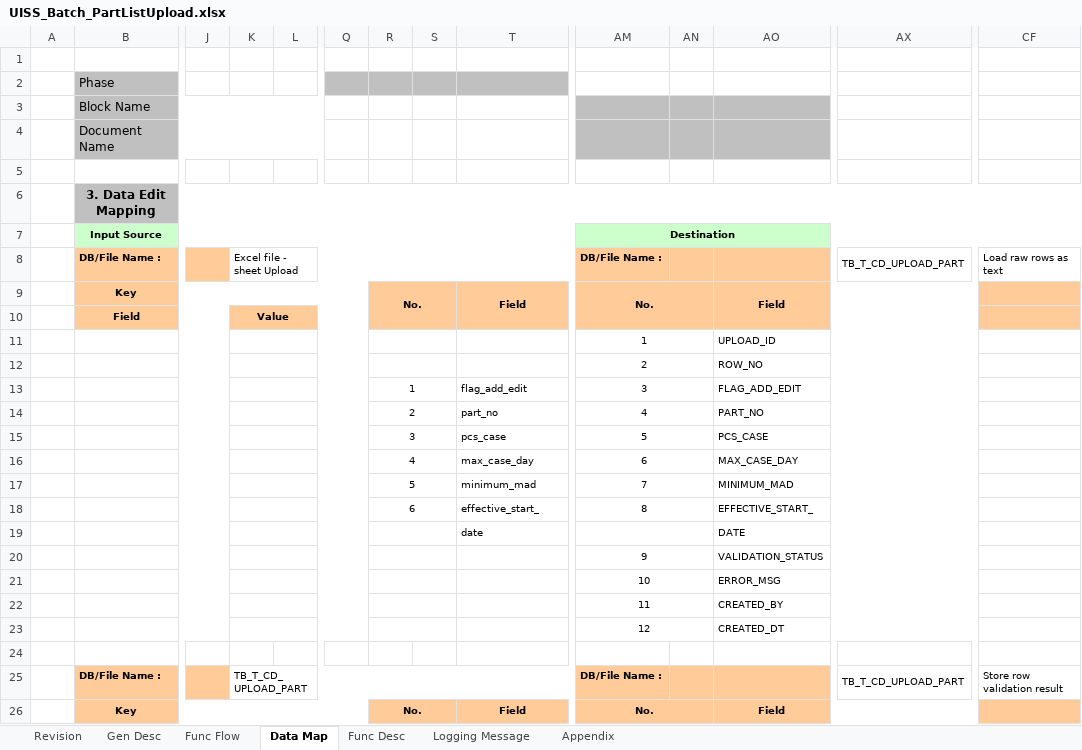
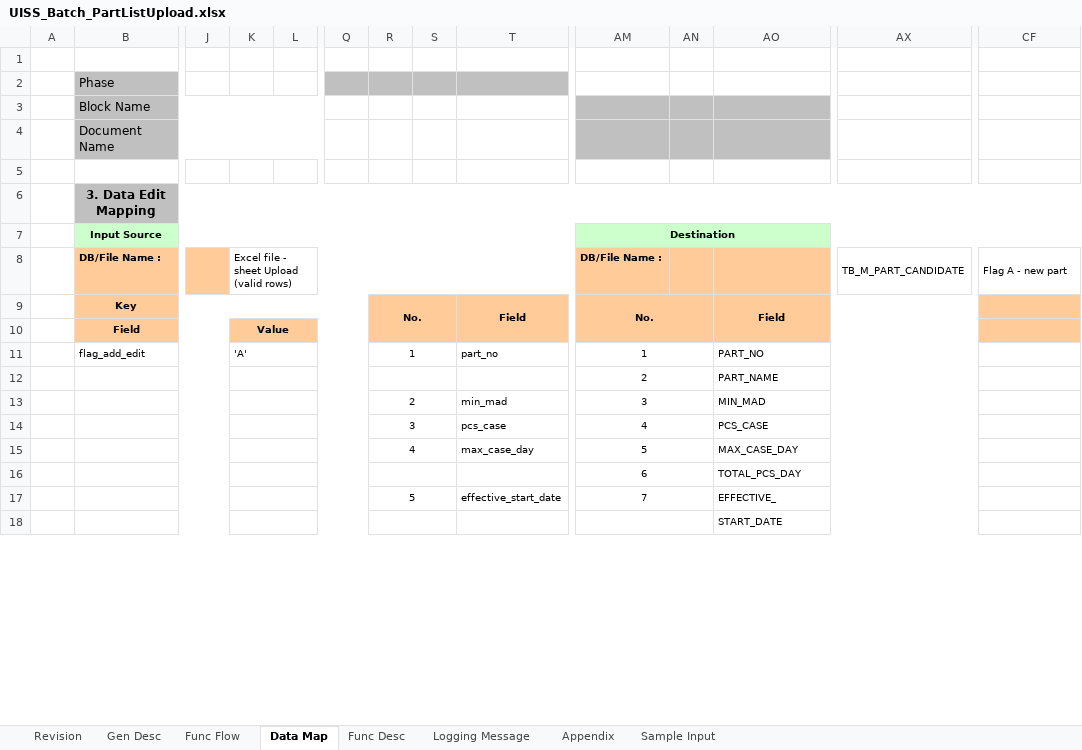
Before and after one commit to ivanrayhannn/crossdockpoc, an Excel workbook: deliverables/uiss/UISS_Batch_PartListUpload.xlsx, sheet Data Map, drawn as a sheet; only a part is shown, gaps mark what is left out; values as stored, in another font and other column widths than the file's, no borders; removed rows and columns are numbered as before the commit, all else as after; rows hold the shown columns only; the diff covers the shown part only; the diff names each change by its address in the sheet, - before the commit and + after, or states it on an @@ line.

```diff
--- a/deliverables/uiss/UISS_Batch_PartListUpload.xlsx (sheet Data Map)
+++ b/deliverables/uiss/UISS_Batch_PartListUpload.xlsx (sheet Data Map)
+sheet tab: Sample Input
-K8: Excel file - sheet Upload
+K8: Excel file - sheet Upload (valid rows)
-AX8: TB_T_CD_UPLOAD_PART
+AX8: TB_M_PART_CANDIDATE
-CF8: Load raw rows as text
+CF8: Flag A - new part
-row 11:  |  |  |  |  |  |  |  |  | 1 |  | UPLOAD_ID
-row 12:  |  |  |  |  |  |  |  |  | 2 |  | ROW_NO
-row 13:  |  |  |  |  |  | 1 |  | flag_add_edit | 3 |  | FLAG_ADD_EDIT
-row 14:  |  |  |  |  |  | 2 |  | part_no | 4 |  | PART_NO
+row 11:  | flag_add_edit |  | 'A' |  |  | 1 |  | part_no | 1 |  | PART_NO
+row 12:  |  |  |  |  |  |  |  |  | 2 |  | PART_NAME
+row 13:  |  |  |  |  |  | 2 |  | min_mad | 3 |  | MIN_MAD
-AM14: 5
+AM14: 4
-AM15: 6
+AM15: 5
+row 16:  |  |  |  |  |  |  |  |  | 6 |  | TOTAL_PCS_DAY
-T17: minimum_mad
+T17: effective_start_date
-AO17: MINIMUM_MAD
+AO17: EFFECTIVE_
-row 18:  |  |  |  |  |  | 6 |  | effective_start_ | 8 |  | EFFECTIVE_START_
-row 19:  |  |  |  |  |  |  |  | date |  |  | DATE
-row 20:  |  |  |  |  |  |  |  |  | 9 |  | VALIDATION_STATUS
-row 21:  |  |  |  |  |  |  |  |  | 10 |  | ERROR_MSG
-row 22:  |  |  |  |  |  |  |  |  | 11 |  | CREATED_BY
-row 23:  |  |  |  |  |  |  |  |  | 12 |  | CREATED_DT
+B18:J18 merged
+K18:Q18 merged
+R18:S18 merged
+T18:AD18 merged
+AM18:AN18 merged
-AO18: (empty)
+AO18: START_DATE
+AO18:AY18 merged
-row 25:  | DB/File Name : |  | TB_T_CD_UPLOAD_PART |  |  |  |  |  | DB/File Name : |  |  | TB_T_CD_UPLOAD_PART | Store row validation result
@@ row 26 moved to row 91: Key @@
```
Also changed, not shown: 31 added rows, 44 removed rows, 1 moved row, 47 edited cells and merged cells elsewhere in this sheet, sheet Func Desc, sheet Appendix, sheet Logging Message, sheet Gen Desc, sheet Func Flow, sheet Revision, charts or pictures, deliverables/uiss/UISS_Batch_ActualDemandSummarySync.xlsx, deliverables/uiss/UISS_Batch_DADVolumeCalculation.xlsx, 9 other files.
